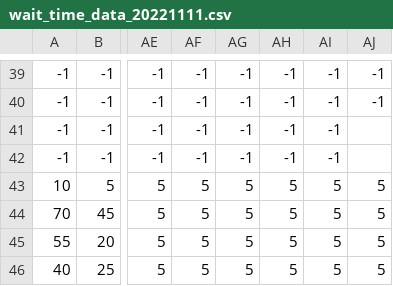
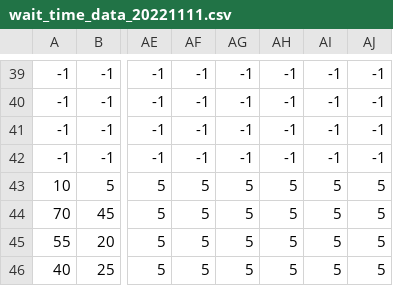
Before and after one commit to takuto-oono/tuspro9, a CSV file: data/wait_time_csv_files/wait_time_data_20221111.csv, drawn as a sheet; only a part is shown, gaps mark what is left out; the diff names each change by its address in the sheet, - before the commit and + after, or states it on an @@ line.

Commit message:
fix: data_11_11 wait time

```diff
--- a/data/wait_time_csv_files/wait_time_data_20221111.csv
+++ b/data/wait_time_csv_files/wait_time_data_20221111.csv
-AJ41:AJ42: (empty)
+AJ41:AJ42: -1
```
